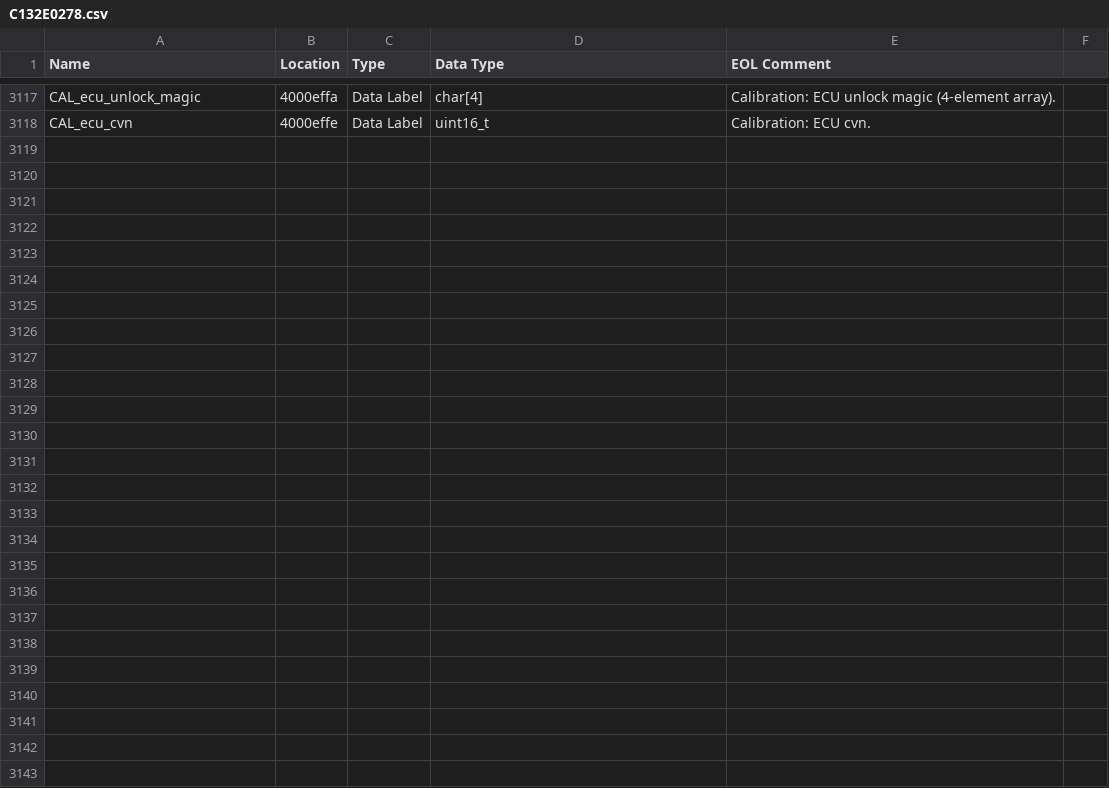
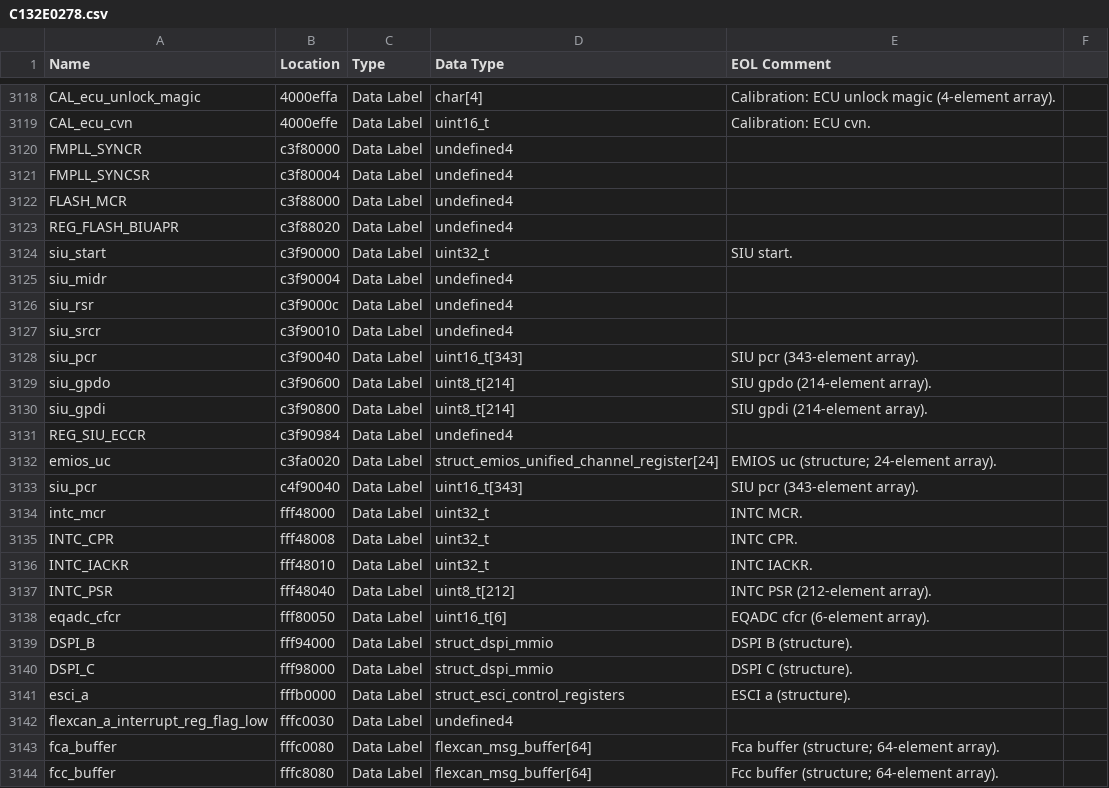
Before and after one commit to donour/LotusECMLogger, a CSV file: LotusECMLogger/config/highSpeedLogger/database/C132E0278.csv, drawn as a sheet; only a part is shown, gaps mark what is left out; the diff covers the shown part only; the diff names each change by its address in the sheet, - before the commit and + after, or states it on an @@ line.

Commit message:
HSL: Update C132E0278 channels

```diff
--- a/LotusECMLogger/config/highSpeedLogger/database/C132E0278.csv
+++ b/LotusECMLogger/config/highSpeedLogger/database/C132E0278.csv
+row 3120: FMPLL_SYNCR | c3f80000 | Data Label | undefined4
+row 3121: FMPLL_SYNCSR | c3f80004 | Data Label | undefined4
+row 3122: FLASH_MCR | c3f88000 | Data Label | undefined4
+row 3123: REG_FLASH_BIUAPR | c3f88020 | Data Label | undefined4
+row 3124: siu_start | c3f90000 | Data Label | uint32_t | SIU start.
+row 3125: siu_midr | c3f90004 | Data Label | undefined4
+row 3126: siu_rsr | c3f9000c | Data Label | undefined4
+row 3127: siu_srcr | c3f90010 | Data Label | undefined4
+row 3128: siu_pcr | c3f90040 | Data Label | uint16_t[343] | SIU pcr (343-element array).
+row 3129: siu_gpdo | c3f90600 | Data Label | uint8_t[214] | SIU gpdo (214-element array).
+row 3130: siu_gpdi | c3f90800 | Data Label | uint8_t[214] | SIU gpdi (214-element array).
+row 3131: REG_SIU_ECCR | c3f90984 | Data Label | undefined4
+row 3132: emios_uc | c3fa0020 | Data Label | struct_emios_unified_channel_register[24] | EMIOS uc (structure; 24-element array).
+row 3133: siu_pcr | c4f90040 | Data Label | uint16_t[343] | SIU pcr (343-element array).
+row 3134: intc_mcr | fff48000 | Data Label | uint32_t | INTC MCR.
+row 3135: INTC_CPR | fff48008 | Data Label | uint32_t | INTC CPR.
+row 3136: INTC_IACKR | fff48010 | Data Label | uint32_t | INTC IACKR.
+row 3137: INTC_PSR | fff48040 | Data Label | uint8_t[212] | INTC PSR (212-element array).
+row 3138: eqadc_cfcr | fff80050 | Data Label | uint16_t[6] | EQADC cfcr (6-element array).
+row 3139: DSPI_B | fff94000 | Data Label | struct_dspi_mmio | DSPI B (structure).
+row 3140: DSPI_C | fff98000 | Data Label | struct_dspi_mmio | DSPI C (structure).
+row 3141: esci_a | fffb0000 | Data Label | struct_esci_control_registers | ESCI a (structure).
+row 3142: flexcan_a_interrupt_reg_flag_low | fffc0030 | Data Label | undefined4
+row 3143: fca_buffer | fffc0080 | Data Label | flexcan_msg_buffer[64] | Fca buffer (structure; 64-element array).
+row 3144: fcc_buffer | fffc8080 | Data Label | flexcan_msg_buffer[64] | Fcc buffer (structure; 64-element array).
```
Also changed, not shown: 3 added rows, 2 removed rows and 28 edited cells elsewhere in this file.
